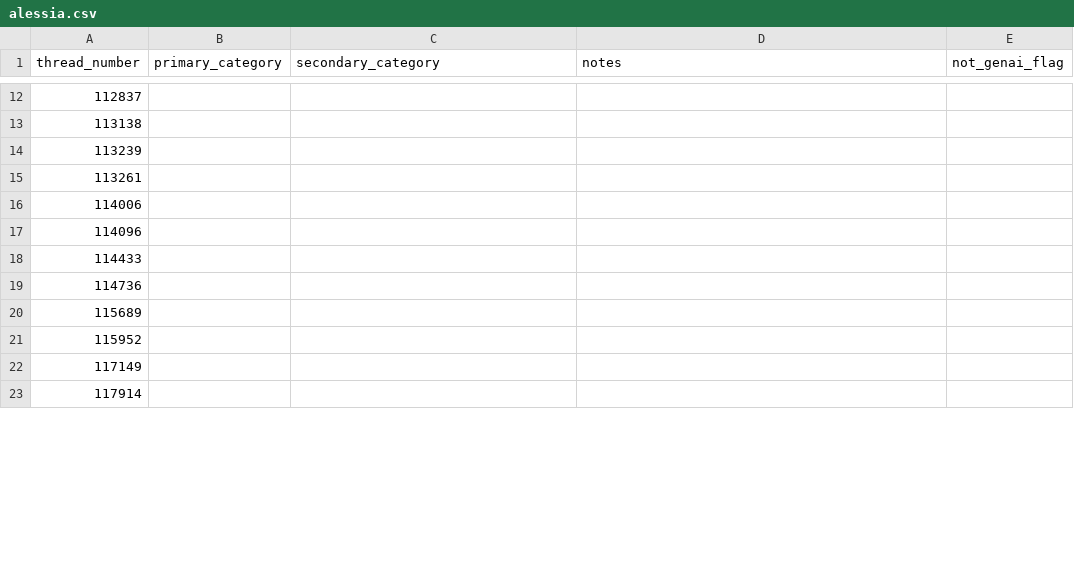
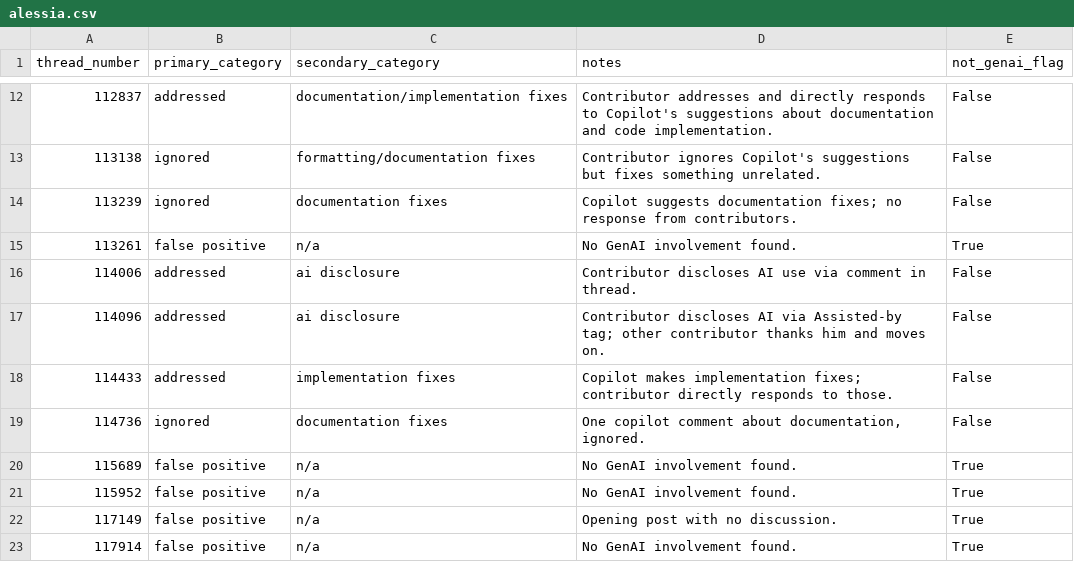
Before and after one commit to catrinacoons/CS480-Group-3-Project, a CSV file: coding_sheets/open_coding/alessia.csv, drawn as a sheet; only a part is shown, gaps mark what is left out; the diff covers the shown part only.

```diff
--- a/coding_sheets/open_coding/alessia.csv
+++ b/coding_sheets/open_coding/alessia.csv
@@ -12,12 +12,12 @@ thread_number,primary_category,secondary_category,notes,not_genai_flag
-112837,,,,
-113138,,,,
-113239,,,,
-113261,,,,
-114006,,,,
-114096,,,,
-114433,,,,
-114736,,,,
-115689,,,,
-115952,,,,
-117149,,,,
-117914,,,,
+112837,addressed,documentation/implementation fixes,"Contributor addresses and directly responds to Copilot's suggestions about documentation and code implementation.",False
+113138,ignored,formatting/documentation fixes,"Contributor ignores Copilot's suggestions but fixes something unrelated.",False
+113239,ignored,documentation fixes,"Copilot suggests documentation fixes; no response from contributors.",False
+113261,false positive,n/a,"No GenAI involvement found.",True
+114006,addressed,ai disclosure,"Contributor discloses AI use via comment in thread.",False
+114096,addressed,ai disclosure,"Contributor discloses AI via Assisted-by tag; other contributor thanks him and moves on.",False
+114433,addressed,implementation fixes,"Copilot makes implementation fixes; contributor directly responds to those.",False
+114736,ignored,documentation fixes,"One copilot comment about documentation, ignored. ",False
+115689,false positive,n/a,"No GenAI involvement found. ",True
+115952,false positive,n/a,"No GenAI involvement found. ",True
+117149,false positive,n/a,"Opening post with no discussion.",True
+117914,false positive,n/a,"No GenAI involvement found.",True
```
Also changed, not shown: 50 edited cells elsewhere in this file.
